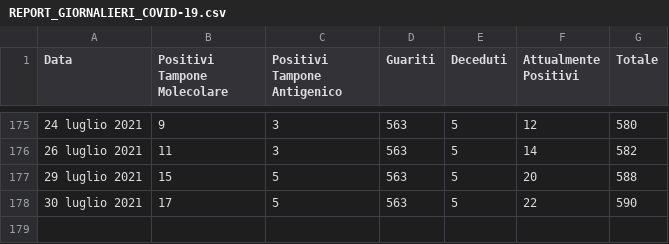
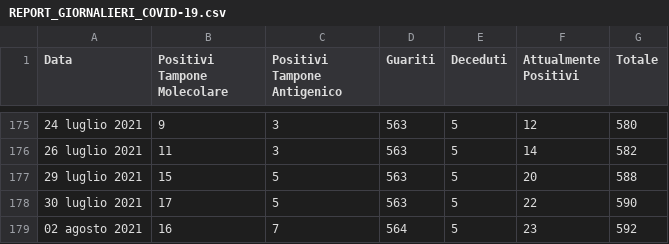
Before and after one commit to francescopoliti/CITTANOVA-COVID-19, a CSV file: REPORT_GIORNALIERI_COVID-19.csv, drawn as a sheet; only a part is shown, gaps mark what is left out.

Commit message:
Update REPORT_GIORNALIERI_COVID-19.csv

```diff
--- a/REPORT_GIORNALIERI_COVID-19.csv
+++ b/REPORT_GIORNALIERI_COVID-19.csv
@@ -178 +178,2 @@ Data,Positivi Tampone Molecolare,Positivi Tampone Antigenico,Guariti,Deceduti,At
 30 luglio 2021,17,5,563,5,22,590
+02 agosto 2021,16,7,564,5,23,592
```
